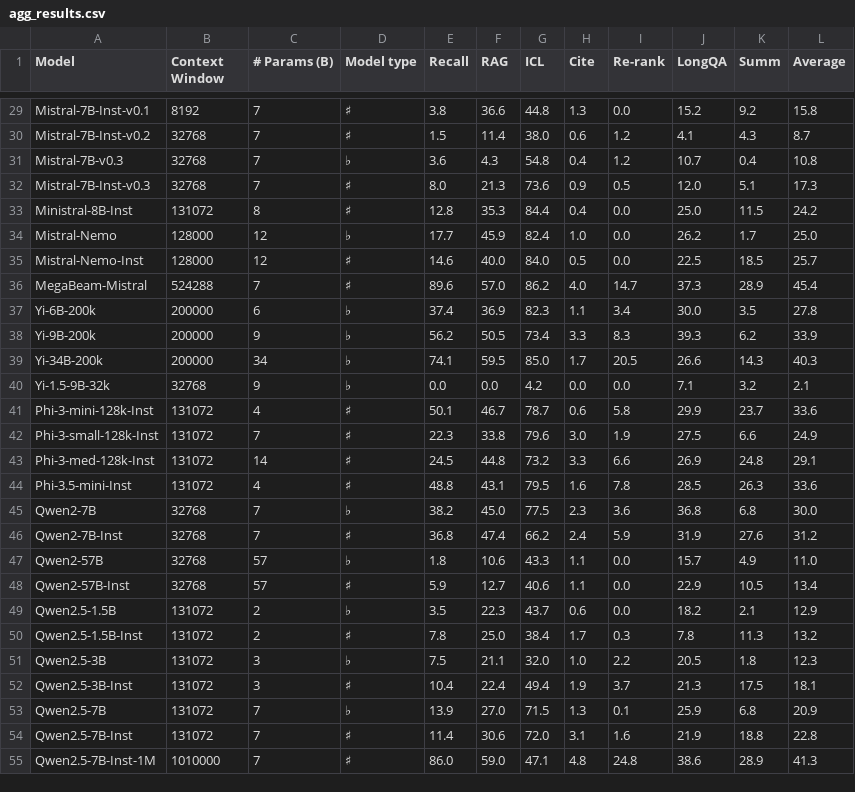
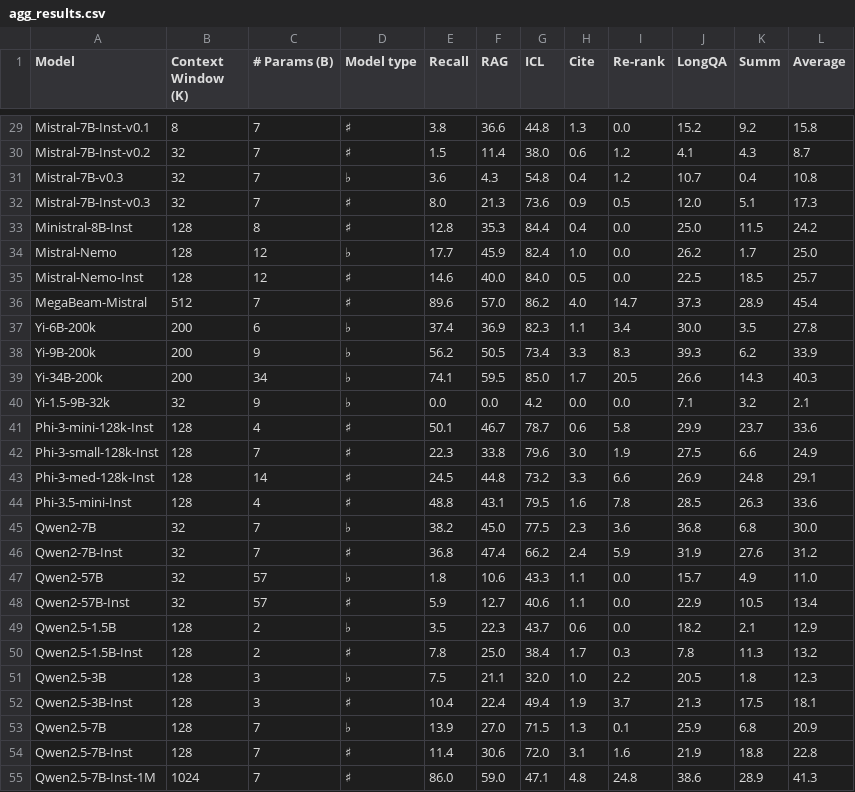
Before and after one commit to princeton-nlp/HELMET, a CSV file: data/agg_results.csv, drawn as a sheet; only a part is shown, gaps mark what is left out; the diff covers the shown part only; the diff names each change by its address in the sheet, - before the commit and + after, or states it on an @@ line.

```diff
--- a/data/agg_results.csv
+++ b/data/agg_results.csv
-B1: Context Window
+B1: Context Window (K)
-B29 (Context Window (K)): 8192
+B29 (Context Window (K)): 8
-B30:B32 (Context Window (K)): 32768
+B30:B32 (Context Window (K)): 32
-B33 (Context Window (K)): 131072
+B33 (Context Window (K)): 128
-B34:B35 (Context Window (K)): 128000
+B34:B35 (Context Window (K)): 128
-B36 (Context Window (K)): 524288
+B36 (Context Window (K)): 512
-B37:B39 (Context Window (K)): 200000
+B37:B39 (Context Window (K)): 200
-B40 (Context Window (K)): 32768
+B40 (Context Window (K)): 32
-B41:B44 (Context Window (K)): 131072
+B41:B44 (Context Window (K)): 128
-B45:B48 (Context Window (K)): 32768
+B45:B48 (Context Window (K)): 32
-B49:B54 (Context Window (K)): 131072
+B49:B54 (Context Window (K)): 128
-B55 (Context Window (K)): 1010000
+B55 (Context Window (K)): 1024
```
Also changed, not shown: 32 edited cells elsewhere in this file, 1 other file.
